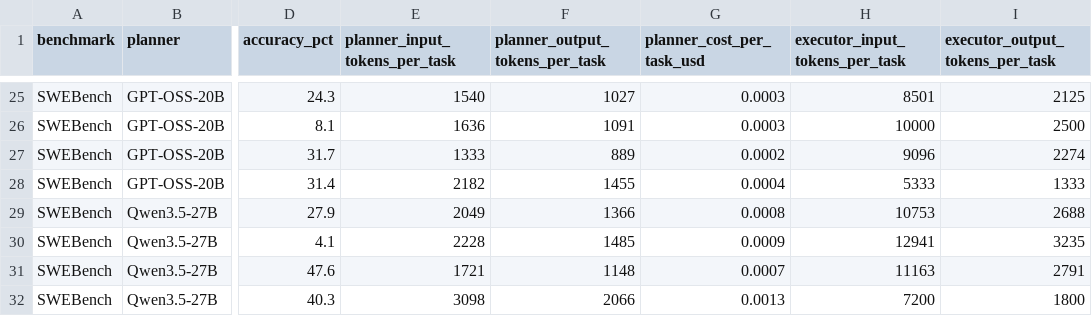
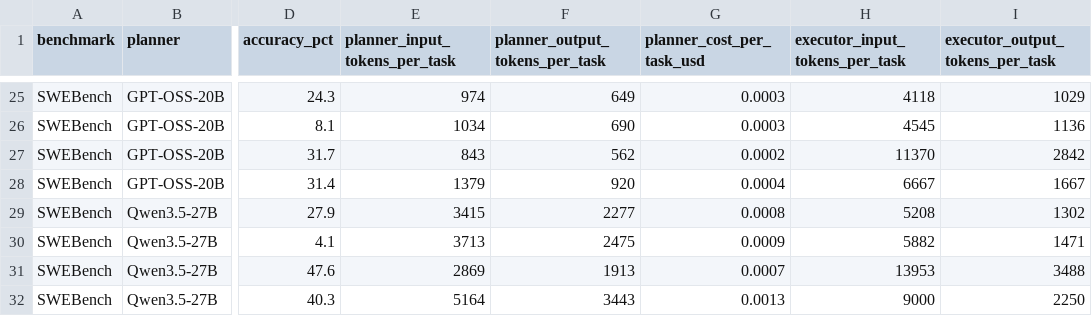
Before and after one commit to Auto-CAP/AgentCAP, a CSV file: data_self.csv, drawn as a sheet; only a part is shown, gaps mark what is left out; the diff covers the shown part only; the diff names each change by its address in the sheet, - before the commit and + after, or states it on an @@ line.

```diff
--- a/data_self.csv
+++ b/data_self.csv
-E25 (planner_input_tokens_per_task): 1540
+E25 (planner_input_tokens_per_task): 974
-F25 (planner_output_tokens_per_task): 1027
+F25 (planner_output_tokens_per_task): 649
-H25 (executor_input_tokens_per_task): 8501
+H25 (executor_input_tokens_per_task): 4118
-I25 (executor_output_tokens_per_task): 2125
+I25 (executor_output_tokens_per_task): 1029
-E26 (planner_input_tokens_per_task): 1636
+E26 (planner_input_tokens_per_task): 1034
-F26 (planner_output_tokens_per_task): 1091
+F26 (planner_output_tokens_per_task): 690
-H26 (executor_input_tokens_per_task): 10000
+H26 (executor_input_tokens_per_task): 4545
-I26 (executor_output_tokens_per_task): 2500
+I26 (executor_output_tokens_per_task): 1136
-E27 (planner_input_tokens_per_task): 1333
+E27 (planner_input_tokens_per_task): 843
-F27 (planner_output_tokens_per_task): 889
+F27 (planner_output_tokens_per_task): 562
-H27 (executor_input_tokens_per_task): 9096
+H27 (executor_input_tokens_per_task): 11370
-I27 (executor_output_tokens_per_task): 2274
+I27 (executor_output_tokens_per_task): 2842
-E28 (planner_input_tokens_per_task): 2182
+E28 (planner_input_tokens_per_task): 1379
-F28 (planner_output_tokens_per_task): 1455
+F28 (planner_output_tokens_per_task): 920
-H28 (executor_input_tokens_per_task): 5333
+H28 (executor_input_tokens_per_task): 6667
-I28 (executor_output_tokens_per_task): 1333
+I28 (executor_output_tokens_per_task): 1667
-E29 (planner_input_tokens_per_task): 2049
+E29 (planner_input_tokens_per_task): 3415
-F29 (planner_output_tokens_per_task): 1366
+F29 (planner_output_tokens_per_task): 2277
-H29 (executor_input_tokens_per_task): 10753
+H29 (executor_input_tokens_per_task): 5208
-I29 (executor_output_tokens_per_task): 2688
+I29 (executor_output_tokens_per_task): 1302
-E30 (planner_input_tokens_per_task): 2228
+E30 (planner_input_tokens_per_task): 3713
-F30 (planner_output_tokens_per_task): 1485
+F30 (planner_output_tokens_per_task): 2475
-H30 (executor_input_tokens_per_task): 12941
+H30 (executor_input_tokens_per_task): 5882
-I30 (executor_output_tokens_per_task): 3235
+I30 (executor_output_tokens_per_task): 1471
-E31 (planner_input_tokens_per_task): 1721
+E31 (planner_input_tokens_per_task): 2869
-F31 (planner_output_tokens_per_task): 1148
+F31 (planner_output_tokens_per_task): 1913
-H31 (executor_input_tokens_per_task): 11163
+H31 (executor_input_tokens_per_task): 13953
-I31 (executor_output_tokens_per_task): 2791
+I31 (executor_output_tokens_per_task): 3488
-E32 (planner_input_tokens_per_task): 3098
+E32 (planner_input_tokens_per_task): 5164
-F32 (planner_output_tokens_per_task): 2066
+F32 (planner_output_tokens_per_task): 3443
-H32 (executor_input_tokens_per_task): 7200
+H32 (executor_input_tokens_per_task): 9000
-I32 (executor_output_tokens_per_task): 1800
+I32 (executor_output_tokens_per_task): 2250
```
Also changed, not shown: 79 edited cells elsewhere in this file, data_api.csv, data_hybrid.csv.
